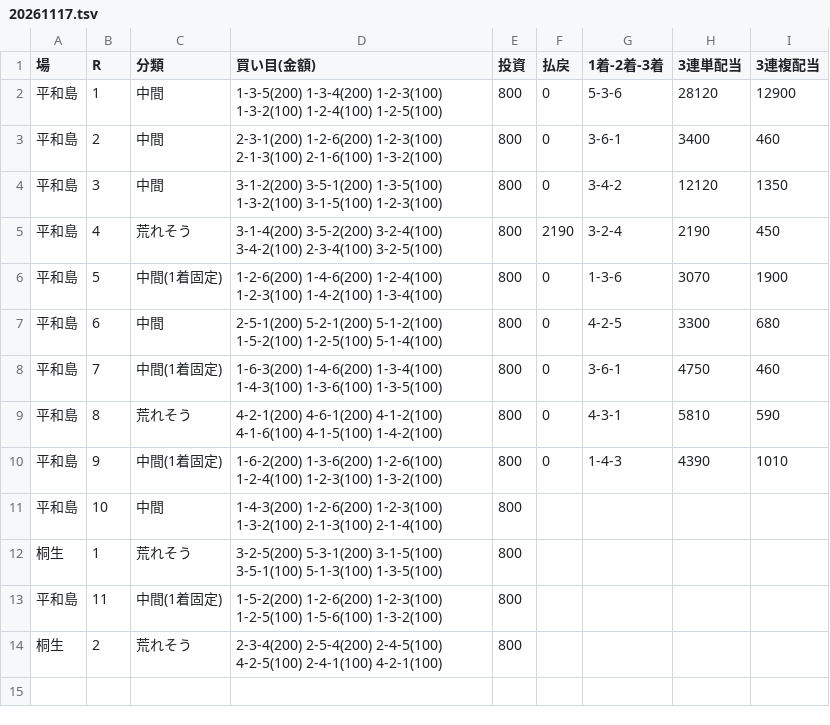
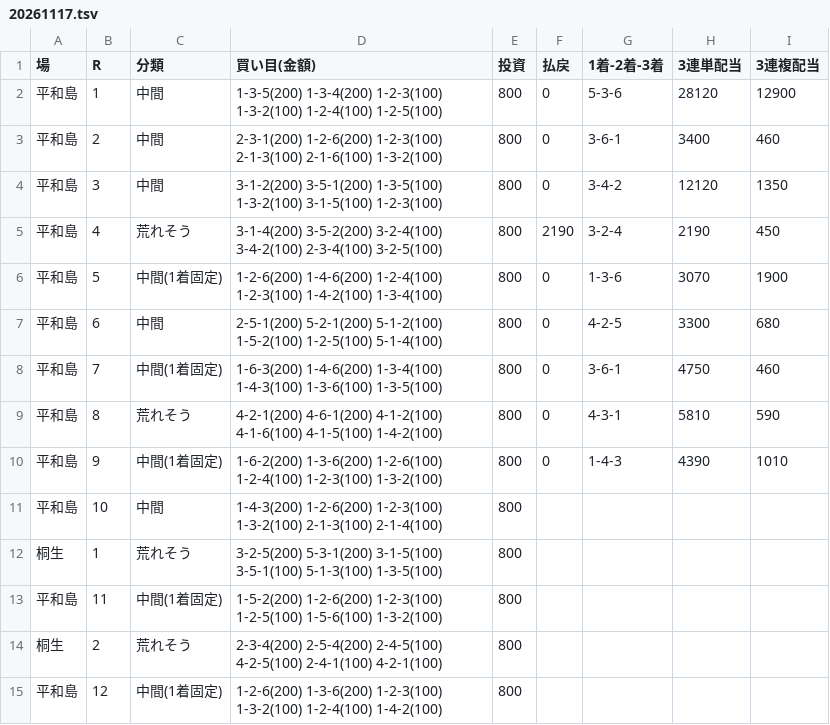
Before and after one commit to 777peipeipei-cmd/777reposi, a TSV file: notes/picks/20261117.tsv, drawn as a sheet; the diff names each change by its address in the sheet, - before the commit and + after, or states it on an @@ line.

```diff
--- a/notes/picks/20261117.tsv
+++ b/notes/picks/20261117.tsv
+row 15: 平和島 | 12 | 中間(1着固定) | 1-2-6(200) 1-3-6(200) 1-2-3(100) 1-3-2(100) 1-2-4(100) 1-4-2(100) | 800
```
